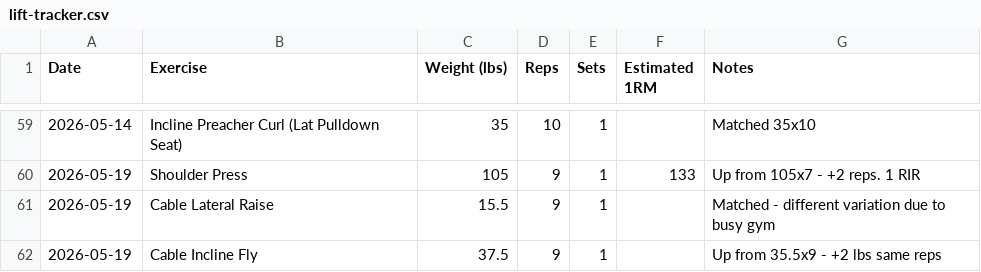
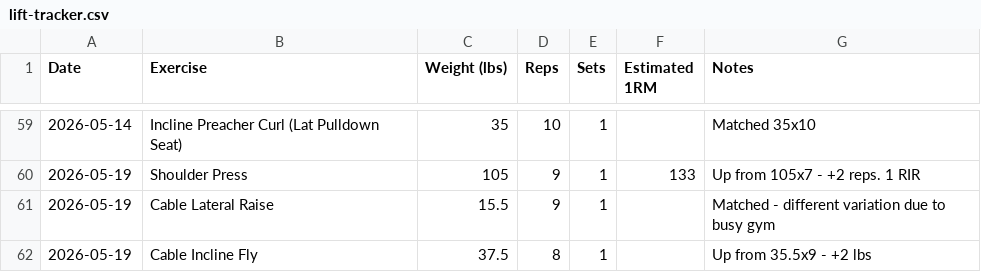
Before and after one commit to needhamcookn-creator/Portfolio, a CSV file: training-tracker/lift-tracker.csv, drawn as a sheet; only a part is shown, gaps mark what is left out.

```diff
--- a/training-tracker/lift-tracker.csv
+++ b/training-tracker/lift-tracker.csv
@@ -61,2 +61,2 @@ Date,Exercise,Weight (lbs),Reps,Sets,Estimated 1RM,Notes
 2026-05-19,Cable Lateral Raise,15.5,9,1,,Matched - different variation due to busy gym
-2026-05-19,Cable Incline Fly,37.5,9,1,,Up from 35.5x9 - +2 lbs same reps
+2026-05-19,Cable Incline Fly,37.5,8,1,,Up from 35.5x9 - +2 lbs
```
